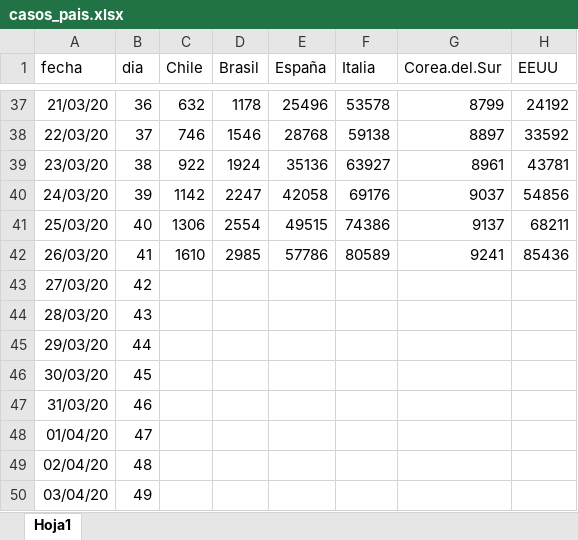
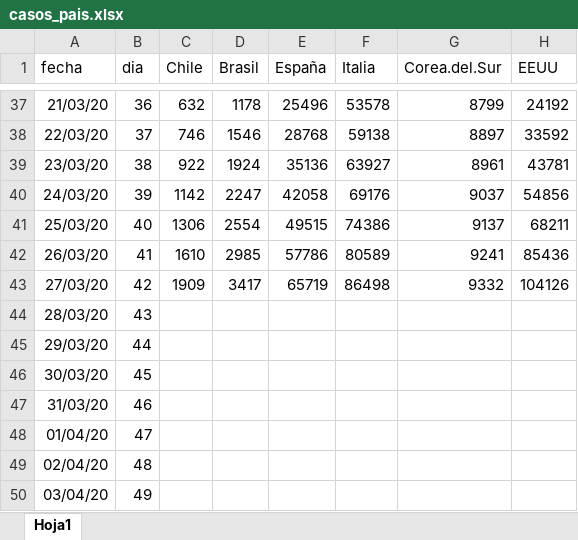
Before and after one commit to clbustos/analisis_covid19_chile, an Excel workbook: casos_pais.xlsx, sheet Hoja1, drawn as a sheet; only a part is shown, gaps mark what is left out; values as stored, in another font and other column widths than the file's, no borders; the diff names each change by its address in the sheet, - before the commit and + after, or states it on an @@ line.

```diff
--- a/casos_pais.xlsx (sheet Hoja1)
+++ b/casos_pais.xlsx (sheet Hoja1)
-C43 (Chile): (empty)
+C43 (Chile): 1909
-D43 (Brasil): (empty)
+D43 (Brasil): 3417
-E43 (España): (empty)
+E43 (España): 65719
-F43 (Italia): (empty)
+F43 (Italia): 86498
-G43 (Corea.del.Sur): (empty)
+G43 (Corea.del.Sur): 9332
-H43 (EEUU): (empty)
+H43 (EEUU): 104126
```
Also changed, not shown: casos_chile_regiones.xlsx, 9 other files.
